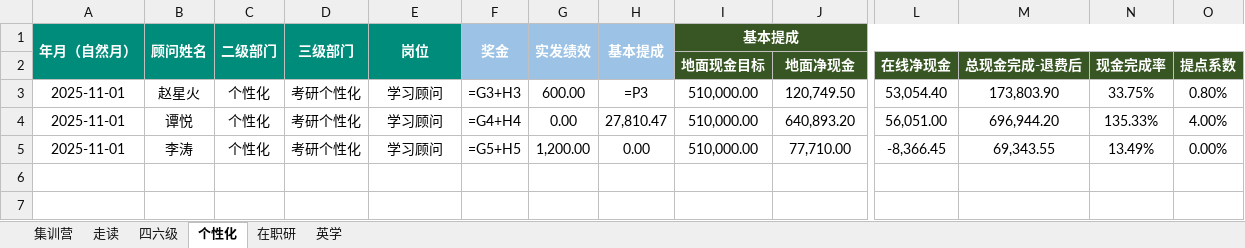
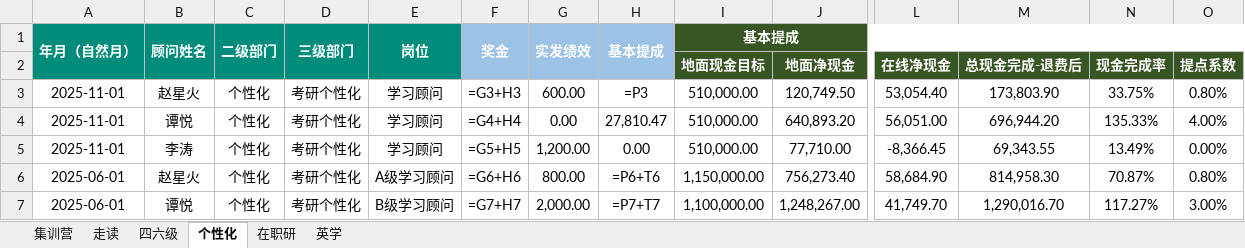
Before and after one commit to kk1780515605-ship-it/xdf-ass1, an Excel workbook: 北京中心顾问薪酬绩效台账_v3.xlsx, sheet 个性化, drawn as a sheet; only a part is shown, gaps mark what is left out; values as stored, in another font and other column widths than the file's, no borders; formulas without a stored value are shown as written; rows hold the shown columns only; the diff names each change by its address in the sheet, - before the commit and + after, or states it on an @@ line.

```diff
--- a/北京中心顾问薪酬绩效台账_v3.xlsx (sheet 个性化)
+++ b/北京中心顾问薪酬绩效台账_v3.xlsx (sheet 个性化)
+row 6: 2025-06-01 | 赵星火 | 个性化 | 考研个性化 | A级学习顾问 | =G6+H6 | 800.00 | =P6+T6 | 1,150,000.00 | 756,273.40 | 58,684.90 | 814,958.30 | 70.87% | 0.80%
+row 7: 2025-06-01 | 谭悦 | 个性化 | 考研个性化 | B级学习顾问 | =G7+H7 | 2,000.00 | =P7+T7 | 1,100,000.00 | 1,248,267.00 | 41,749.70 | 1,290,016.70 | 117.27% | 3.00%
```
Also changed, not shown: 1 other file.
